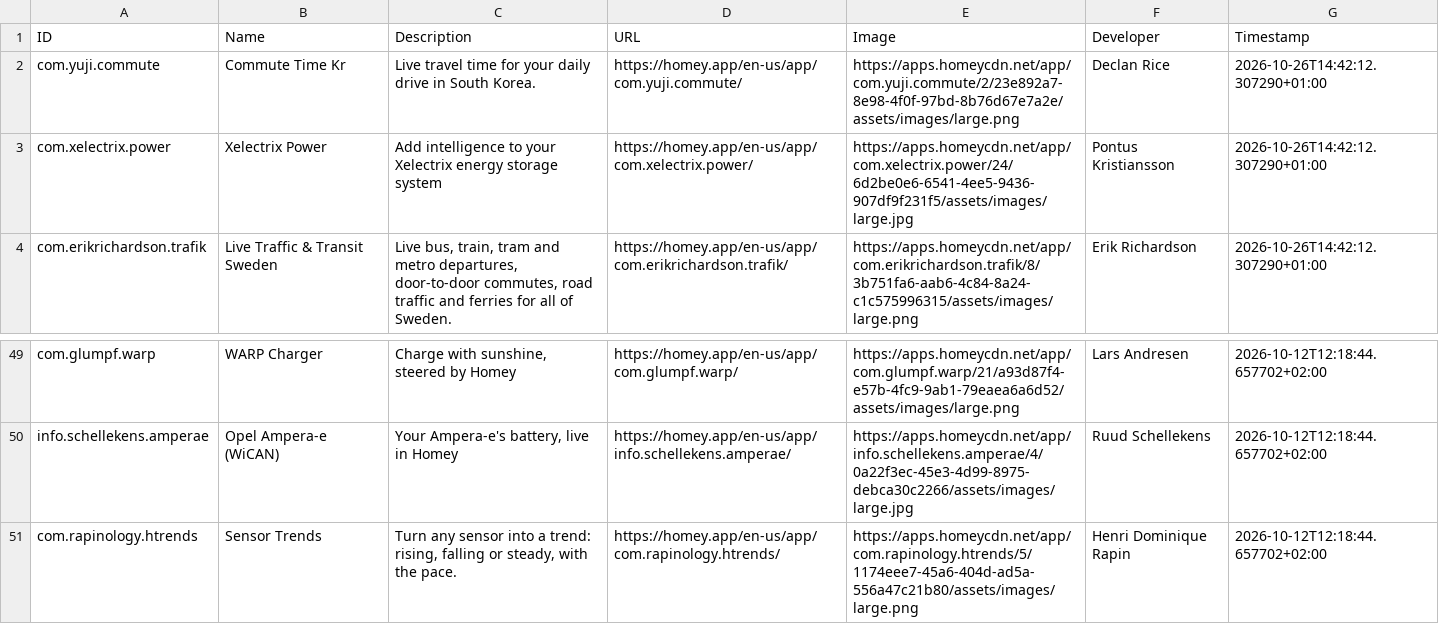
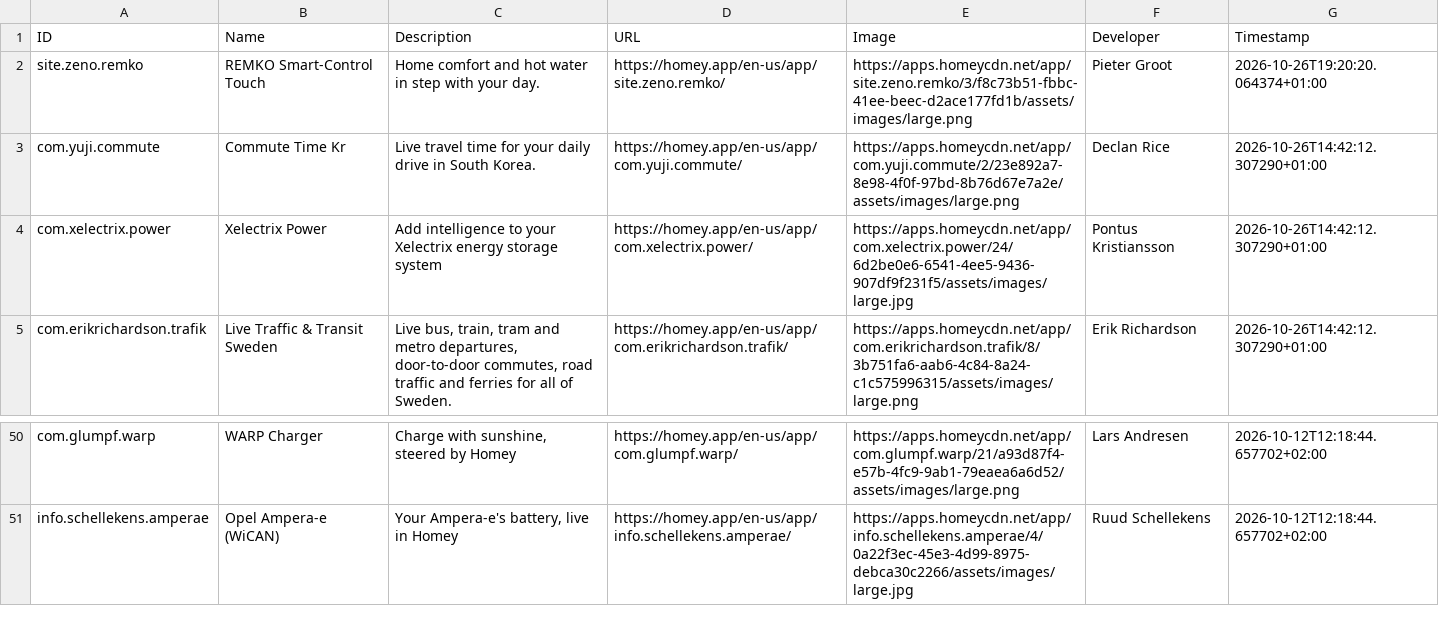
Before and after one commit to bennokress/rss-feeds, a TSV file: Homey App Store - New Apps/articles.tsv, drawn as a sheet; only a part is shown, gaps mark what is left out; removed rows and columns are numbered as before the commit, all else as after; the diff names each change by its address in the sheet, - before the commit and + after, or states it on an @@ line.

```diff
--- a/Homey App Store - New Apps/articles.tsv
+++ b/Homey App Store - New Apps/articles.tsv
+row 2: site.zeno.remko | REMKO Smart-Control Touch | Home comfort and hot water in step with your day. | https://homey.app/en-us/app/site.zeno.remko/ | https://apps.homeycdn.net/app/site.zeno.remko/3/f8c73b51-fbbc-41ee-beec-d2ace177fd1b/assets/images/large.png | Pieter Groot | 2026-10-26T19:20:20.064374+01:00
-row 51: com.rapinology.htrends | Sensor Trends | Turn any sensor into a trend: rising, falling or steady, with the pace. | https://homey.app/en-us/app/com.rapinology.htrends/ | https://apps.homeycdn.net/app/com.rapinology.htrends/5/1174eee7-45a6-404d-ad5a-556a47c21b80/assets/images/large.png | Henri Dominique Rapin | 2026-10-12T12:18:44.657702+02:00
```
Also changed, not shown: 1 other file.
